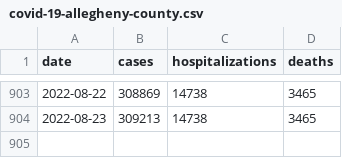
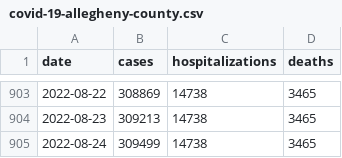
Before and after one commit to FranklinChen/covid-19-allegheny-county, a CSV file: covid-19-allegheny-county.csv, drawn as a sheet; only a part is shown, gaps mark what is left out; the diff names each change by its address in the sheet, - before the commit and + after, or states it on an @@ line.

Commit message:
Daily update.

```diff
--- a/covid-19-allegheny-county.csv
+++ b/covid-19-allegheny-county.csv
+row 905: 2022-08-24 | 309499 | 14738 | 3465
```
